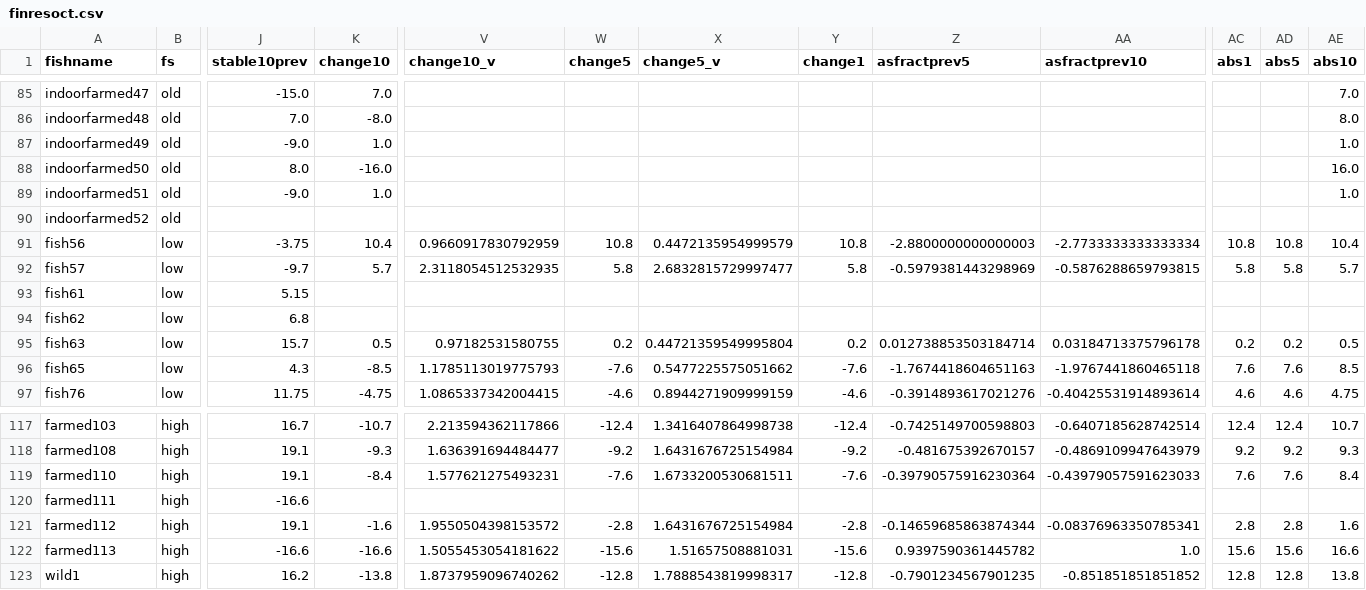
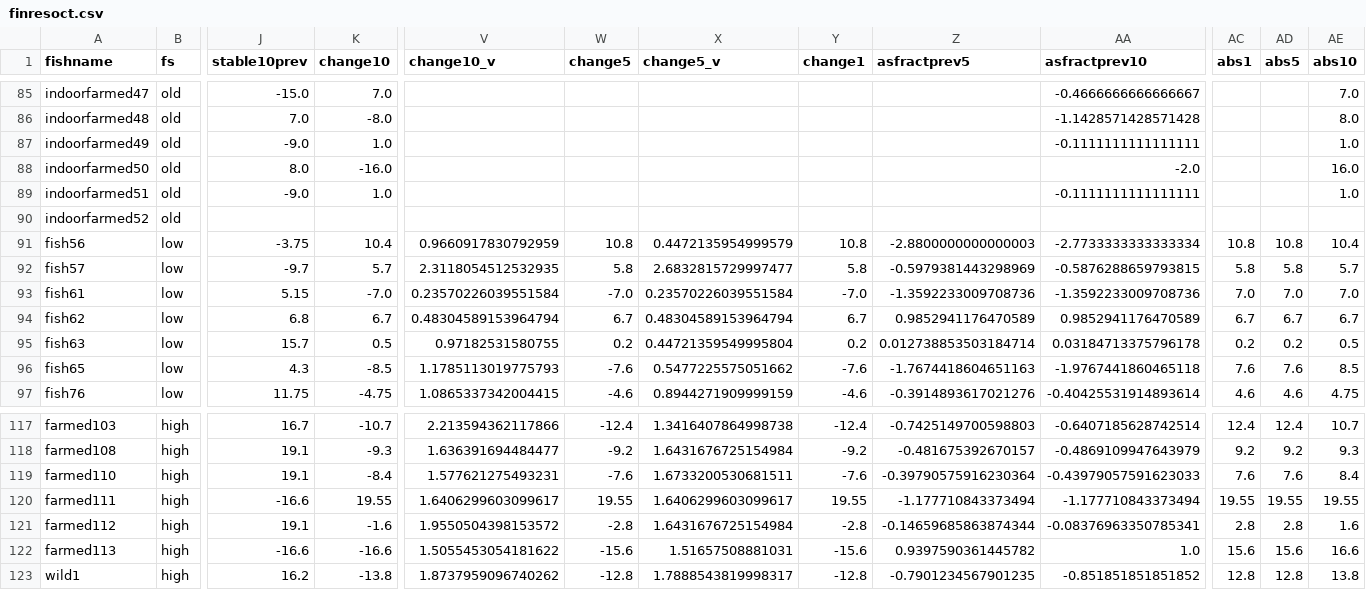
Before and after one commit to mixmixmix/imgtext, a CSV file: input/finresoct.csv, drawn as a sheet; only a part is shown, gaps mark what is left out; the diff covers the shown part only; the diff names each change by its address in the sheet, - before the commit and + after, or states it on an @@ line.

```diff
--- a/input/finresoct.csv
+++ b/input/finresoct.csv
-AA85 (asfractprev10): (empty)
+AA85 (asfractprev10): -0.4666666666666667
-AA86 (asfractprev10): (empty)
+AA86 (asfractprev10): -1.1428571428571428
-AA87 (asfractprev10): (empty)
+AA87 (asfractprev10): -0.1111111111111111
-AA88 (asfractprev10): (empty)
+AA88 (asfractprev10): -2.0
-AA89 (asfractprev10): (empty)
+AA89 (asfractprev10): -0.1111111111111111
-K93 (change10): (empty)
+K93 (change10): -7.0
-V93 (change10_v): (empty)
+V93 (change10_v): 0.23570226039551584
-W93 (change5): (empty)
+W93 (change5): -7.0
-X93 (change5_v): (empty)
+X93 (change5_v): 0.23570226039551584
-Y93 (change1): (empty)
+Y93 (change1): -7.0
-Z93 (asfractprev5): (empty)
+Z93 (asfractprev5): -1.3592233009708736
-AA93 (asfractprev10): (empty)
+AA93 (asfractprev10): -1.3592233009708736
-AC93 (abs1): (empty)
+AC93 (abs1): 7.0
-AD93 (abs5): (empty)
+AD93 (abs5): 7.0
-AE93 (abs10): (empty)
+AE93 (abs10): 7.0
-K94 (change10): (empty)
+K94 (change10): 6.7
-V94 (change10_v): (empty)
+V94 (change10_v): 0.48304589153964794
-W94 (change5): (empty)
+W94 (change5): 6.7
-X94 (change5_v): (empty)
+X94 (change5_v): 0.48304589153964794
-Y94 (change1): (empty)
+Y94 (change1): 6.7
-Z94 (asfractprev5): (empty)
+Z94 (asfractprev5): 0.9852941176470589
-AA94 (asfractprev10): (empty)
+AA94 (asfractprev10): 0.9852941176470589
-AC94 (abs1): (empty)
+AC94 (abs1): 6.7
-AD94 (abs5): (empty)
+AD94 (abs5): 6.7
-AE94 (abs10): (empty)
+AE94 (abs10): 6.7
-K120 (change10): (empty)
+K120 (change10): 19.55
-V120 (change10_v): (empty)
+V120 (change10_v): 1.6406299603099617
-W120 (change5): (empty)
+W120 (change5): 19.55
-X120 (change5_v): (empty)
+X120 (change5_v): 1.6406299603099617
-Y120 (change1): (empty)
+Y120 (change1): 19.55
-Z120 (asfractprev5): (empty)
+Z120 (asfractprev5): -1.177710843373494
-AA120 (asfractprev10): (empty)
+AA120 (asfractprev10): -1.177710843373494
-AC120 (abs1): (empty)
+AC120 (abs1): 19.55
-AD120 (abs5): (empty)
+AD120 (abs5): 19.55
-AE120 (abs10): (empty)
+AE120 (abs10): 19.55
```
Also changed, not shown: 58 edited cells elsewhere in this file, 1 other file.
